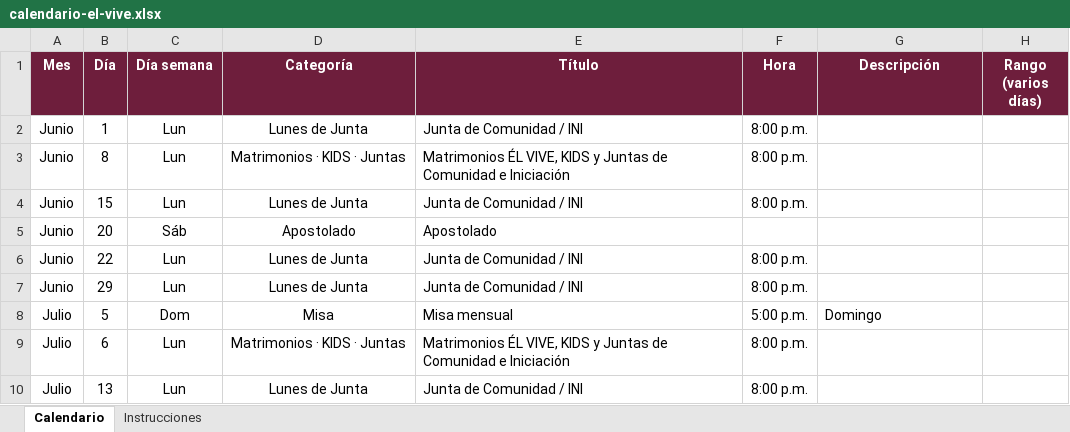
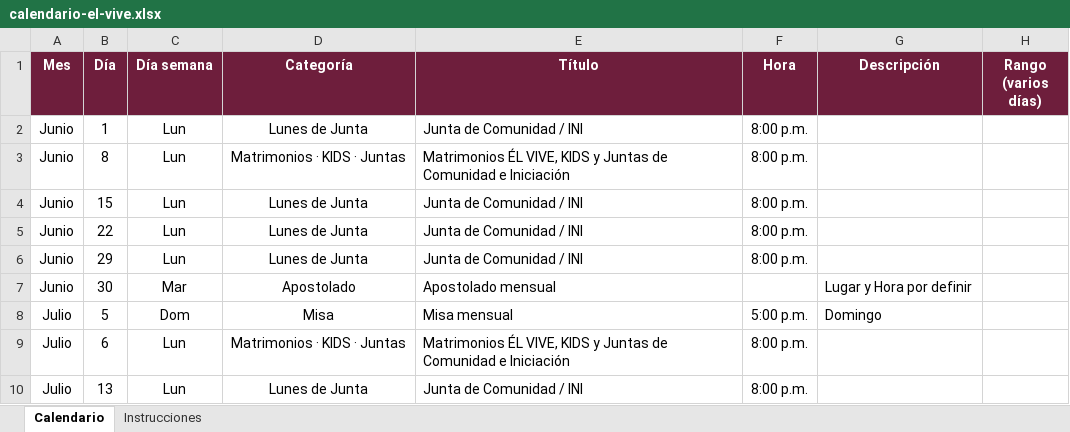
Before and after one commit to arqenriquez/el-vive-calendario-comunidad, an Excel workbook: datos/calendario-el-vive.xlsx, sheet Calendario, drawn as a sheet; only a part is shown; values as stored, in another font and other column widths than the file's, no borders; removed rows and columns are numbered as before the commit, all else as after; the diff names each change by its address in the sheet, - before the commit and + after, or states it on an @@ line.

```diff
--- a/datos/calendario-el-vive.xlsx (sheet Calendario)
+++ b/datos/calendario-el-vive.xlsx (sheet Calendario)
-row 5: Junio | 20 | Sáb | Apostolado | Apostolado
+row 7: Junio | 30 | Mar | Apostolado | Apostolado mensual |  | Lugar y Hora por definir
```
Also changed, not shown: 3 other files.
